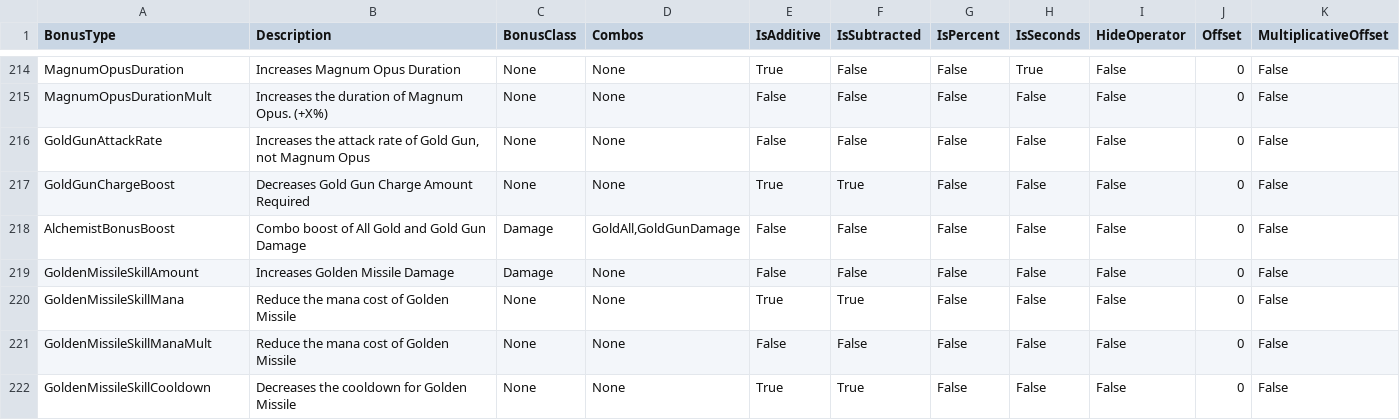
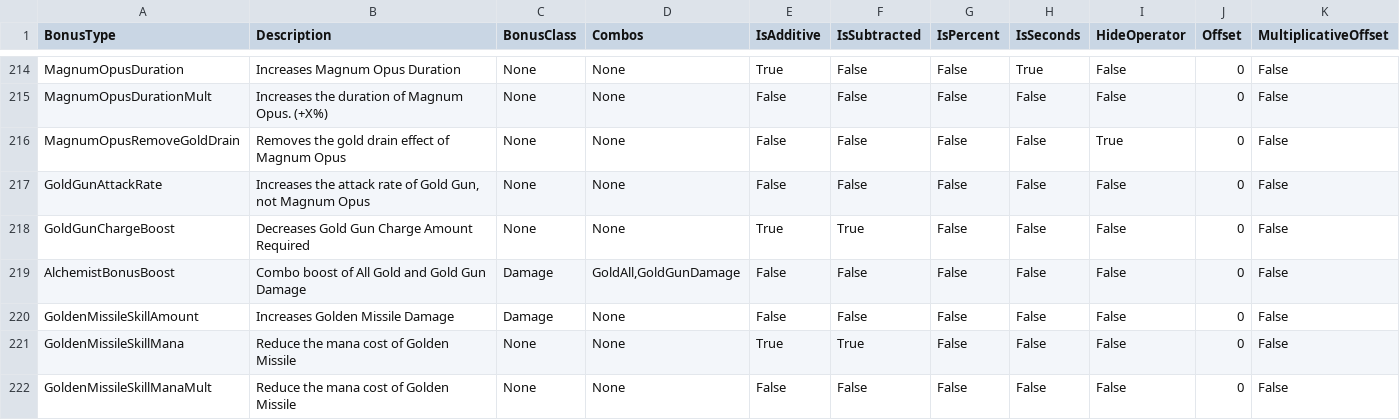
Before and after one commit to rawrzcookie/TT2_CSV, a CSV file: csv/BonusInfo.csv, drawn as a sheet; only a part is shown, gaps mark what is left out; the shorter side is filled out with more unchanged rows; the diff names each change by its address in the sheet, - before the commit and + after, or states it on an @@ line.

```diff
--- a/csv/BonusInfo.csv
+++ b/csv/BonusInfo.csv
+row 216: MagnumOpusRemoveGoldDrain | Removes the gold drain effect of Magnum Opus | None | None | False | False | False | False | True | 0 | False
```
Also changed, not shown: csv/C_EquipmentInfo.csv, csv/EquipmentSetInfo.csv, 7 other files.
